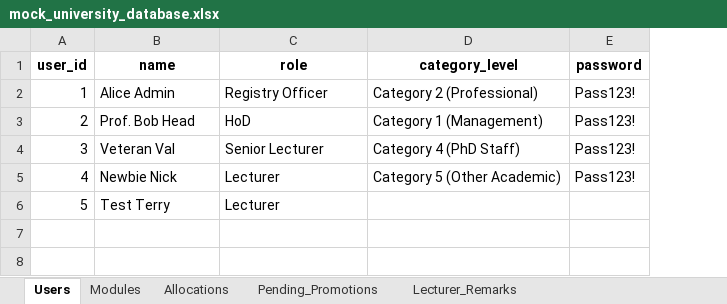
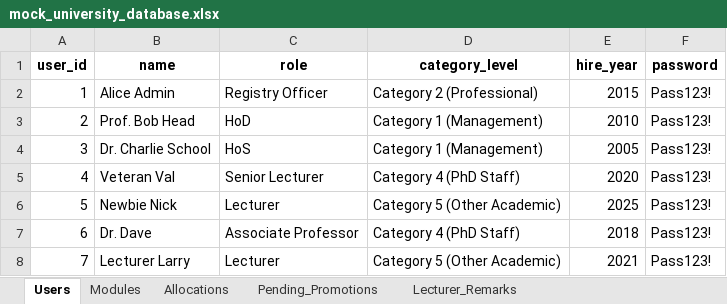
Before and after one commit to ASHKiddZz/registry-dashboard, an Excel workbook: mock_university_database.xlsx, sheet Users, drawn as a sheet; values as stored, in another font and other column widths than the file's, no borders; removed rows and columns are numbered as before the commit, all else as after; the diff names each change by its address in the sheet, - before the commit and + after, or states it on an @@ line.

```diff
--- a/mock_university_database.xlsx (sheet Users)
+++ b/mock_university_database.xlsx (sheet Users)
+column E (hire_year), rows 2-3: 2015 | 2010; rows 5-6: 2020 | 2025
+row 4: 3 | Dr. Charlie School | HoS | Category 1 (Management) | 2005 | Pass123!
@@ column A (user_id) renumbered between rows 5 and 6 @@
-row 6: 5 | Test Terry | Lecturer
+row 7: 6 | Dr. Dave | Associate Professor | Category 4 (PhD Staff) | 2018 | Pass123!
+row 8: 7 | Lecturer Larry | Lecturer | Category 5 (Other Academic) | 2021 | Pass123!
```
Also changed, not shown: sheet Modules, sheet Allocations, sheet Pending_Promotions, sheet Lecturer_Remarks.
